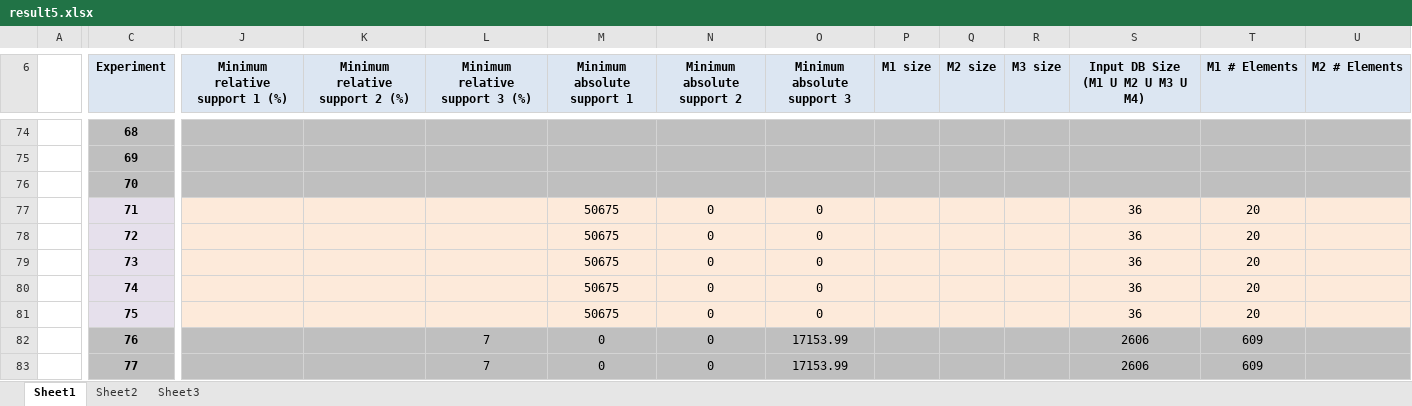
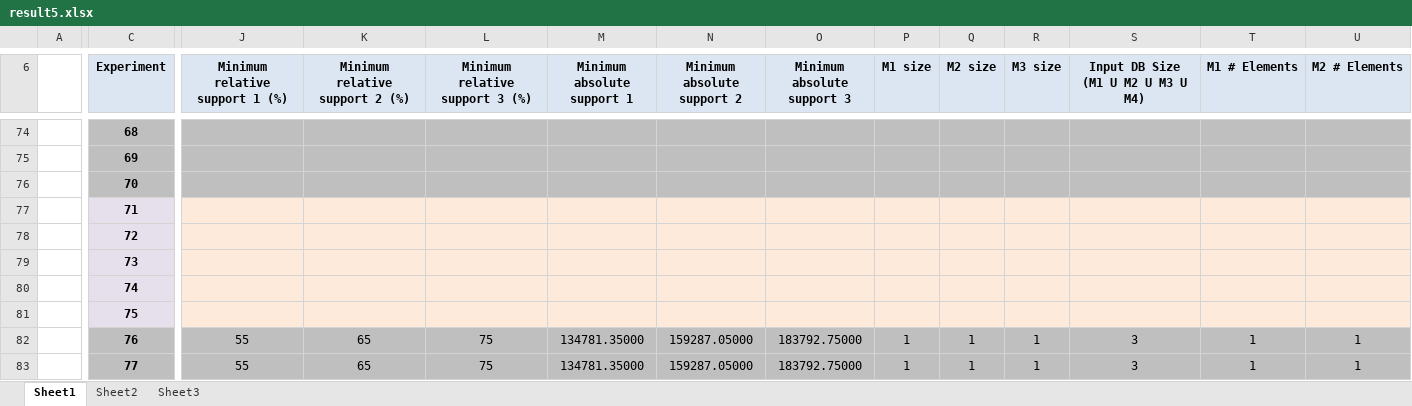
Before and after one commit to clezcano/Database-Generation-for-Itemset-Mining, an Excel workbook: result5.xlsx, sheet Sheet1, drawn as a sheet; only a part is shown, gaps mark what is left out; values as stored, in another font and other column widths than the file's, no borders; charts and pictures not drawn; the diff covers the shown part only; the diff names each change by its address in the sheet, - before the commit and + after, or states it on an @@ line.

```diff
--- a/result5.xlsx (sheet Sheet1)
+++ b/result5.xlsx (sheet Sheet1)
-M77:M81 (Minimum absolute support 1): 50675
+M77:M81 (Minimum absolute support 1): (empty)
-N77:N81 (Minimum absolute support 2): 0
+N77:N81 (Minimum absolute support 2): (empty)
-O77:O81 (Minimum absolute support 3): 0
+O77:O81 (Minimum absolute support 3): (empty)
-S77:S81: 36
+S77:S81: (empty)
-T77:T81 (M1 # Elements): 20
+T77:T81 (M1 # Elements): (empty)
-J82:J83 (Minimum relative support 1 (%)): (empty)
+J82:J83 (Minimum relative support 1 (%)): 55
-K82:K83 (Minimum relative support 2 (%)): (empty)
+K82:K83 (Minimum relative support 2 (%)): 65
-L82:L83 (Minimum relative support 3 (%)): 7
+L82:L83 (Minimum relative support 3 (%)): 75
-M82:M83 (Minimum absolute support 1): 0
+M82:M83 (Minimum absolute support 1): 134781.35000
-N82:N83 (Minimum absolute support 2): 0
+N82:N83 (Minimum absolute support 2): 159287.05000
-O82:O83 (Minimum absolute support 3): 17153.99
+O82:O83 (Minimum absolute support 3): 183792.75000
-P82:P83 (M1 size): (empty)
+P82:P83 (M1 size): 1
-Q82:Q83 (M2 size): (empty)
+Q82:Q83 (M2 size): 1
-R82:R83 (M3 size): (empty)
+R82:R83 (M3 size): 1
-S82:S83: 2606
+S82:S83: 3
-T82:T83 (M1 # Elements): 609
+T82:T83 (M1 # Elements): 1
-U82:U83 (M2 # Elements): (empty)
+U82:U83 (M2 # Elements): 1
```
Also changed, not shown: 991 edited cells elsewhere in this sheet, charts or pictures, 1 other file.
